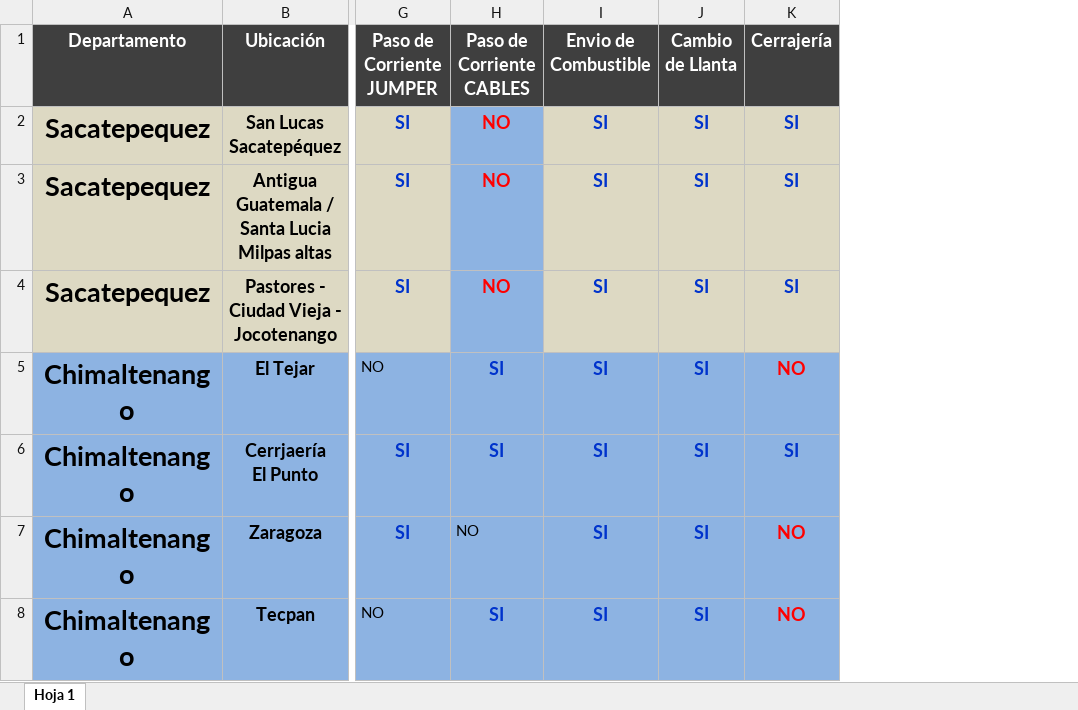
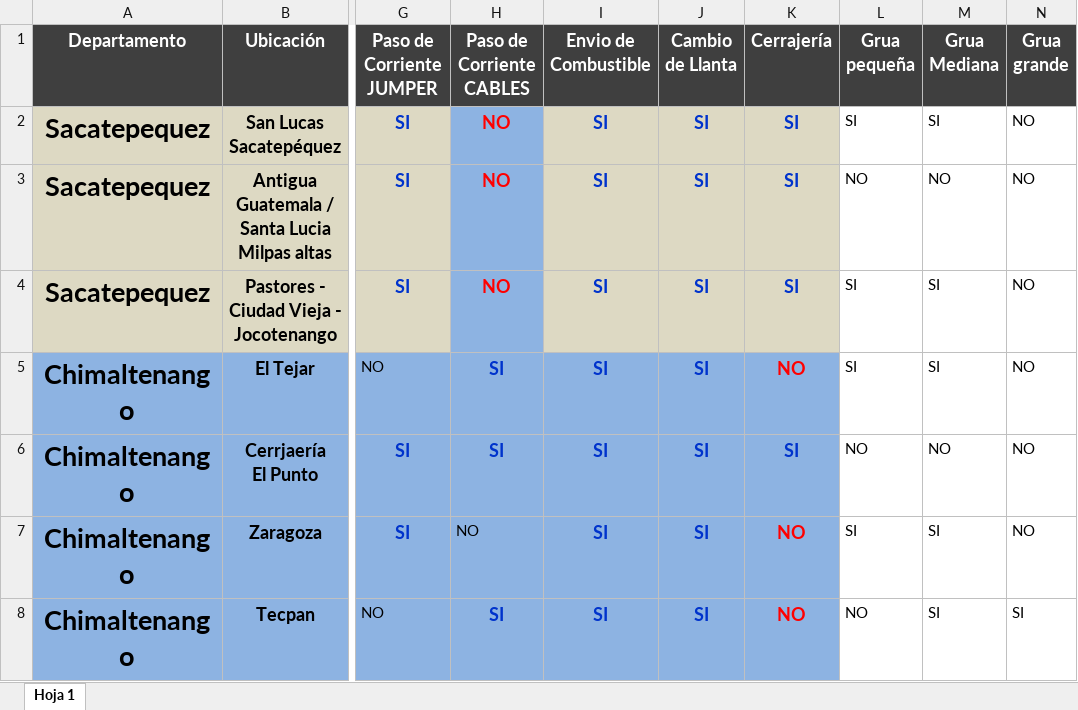
Before and after one commit to 201503865/routes, an Excel workbook: src/main/resources/Contactos de asistencia.xlsx, sheet Hoja 1, drawn as a sheet; only a part is shown, gaps mark what is left out; values as stored, in another font and other column widths than the file's, no borders; the diff names each change by its address in the sheet, - before the commit and + after, or states it on an @@ line.

```diff
--- a/src/main/resources/Contactos de asistencia.xlsx (sheet Hoja 1)
+++ b/src/main/resources/Contactos de asistencia.xlsx (sheet Hoja 1)
+column L (Grua pequeña), rows 2-8: SI | NO | SI | SI | NO | SI | NO
+column M (Grua Mediana), rows 2-8: SI | NO | SI | SI | NO | SI | SI
+column N (Grua grande), rows 2-8: NO | NO | NO | NO | NO | NO | SI
```
Also changed, not shown: 18 other files.
